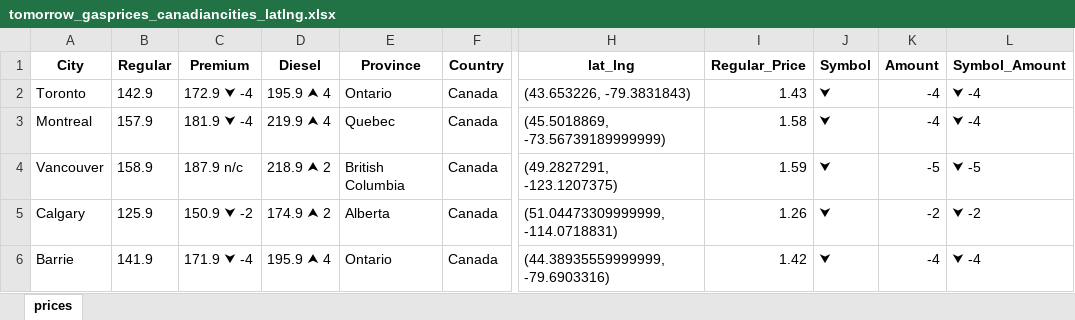
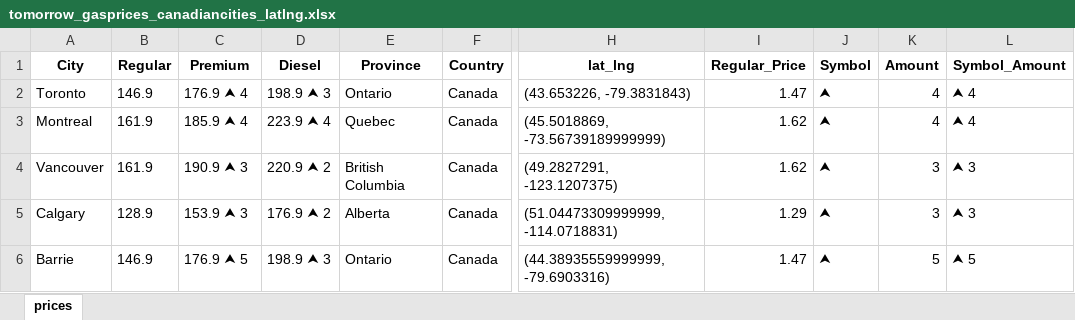
Before and after one commit to Peterstangolis/canada_gas_prices, an Excel workbook: data/tomorrow_gasprices_canadiancities_latlng.xlsx, sheet prices, drawn as a sheet; only a part is shown, gaps mark what is left out; values as stored, in another font and other column widths than the file's, no borders; the diff covers the shown part only; the diff names each change by its address in the sheet, - before the commit and + after, or states it on an @@ line.

```diff
--- a/data/tomorrow_gasprices_canadiancities_latlng.xlsx (sheet prices)
+++ b/data/tomorrow_gasprices_canadiancities_latlng.xlsx (sheet prices)
-B2 (Regular): 142.9
+B2 (Regular): 146.9
-C2 (Premium): 172.9 ⮟ -4
+C2 (Premium): 176.9 ⮝ 4
-D2 (Diesel): 195.9 ⮝ 4
+D2 (Diesel): 198.9 ⮝ 3
-I2 (Regular_Price): 1.43
+I2 (Regular_Price): 1.47
-J2:J6 (Symbol): ⮟
+J2:J6 (Symbol): ⮝
-K2:K3 (Amount): -4
+K2:K3 (Amount): 4
-L2:L3 (Symbol_Amount): ⮟ -4
+L2:L3 (Symbol_Amount): ⮝ 4
-B3 (Regular): 157.9
+B3 (Regular): 161.9
-C3 (Premium): 181.9 ⮟ -4
+C3 (Premium): 185.9 ⮝ 4
-D3 (Diesel): 219.9 ⮝ 4
+D3 (Diesel): 223.9 ⮝ 4
-I3 (Regular_Price): 1.58
+I3 (Regular_Price): 1.62
-B4 (Regular): 158.9
+B4 (Regular): 161.9
-C4 (Premium): 187.9 n/c
+C4 (Premium): 190.9 ⮝ 3
-D4 (Diesel): 218.9 ⮝ 2
+D4 (Diesel): 220.9 ⮝ 2
-I4 (Regular_Price): 1.59
+I4 (Regular_Price): 1.62
-K4 (Amount): -5
+K4 (Amount): 3
-L4 (Symbol_Amount): ⮟ -5
+L4 (Symbol_Amount): ⮝ 3
-B5 (Regular): 125.9
+B5 (Regular): 128.9
-C5 (Premium): 150.9 ⮟ -2
+C5 (Premium): 153.9 ⮝ 3
-D5 (Diesel): 174.9 ⮝ 2
+D5 (Diesel): 176.9 ⮝ 2
-I5 (Regular_Price): 1.26
+I5 (Regular_Price): 1.29
-K5 (Amount): -2
+K5 (Amount): 3
-L5 (Symbol_Amount): ⮟ -2
+L5 (Symbol_Amount): ⮝ 3
-B6 (Regular): 141.9
+B6 (Regular): 146.9
-C6 (Premium): 171.9 ⮟ -4
+C6 (Premium): 176.9 ⮝ 5
-D6 (Diesel): 195.9 ⮝ 4
+D6 (Diesel): 198.9 ⮝ 3
-I6 (Regular_Price): 1.42
+I6 (Regular_Price): 1.47
-K6 (Amount): -4
+K6 (Amount): 5
-L6 (Symbol_Amount): ⮟ -4
+L6 (Symbol_Amount): ⮝ 5
```
Also changed, not shown: 196 edited cells elsewhere in this sheet, 5 other files.
